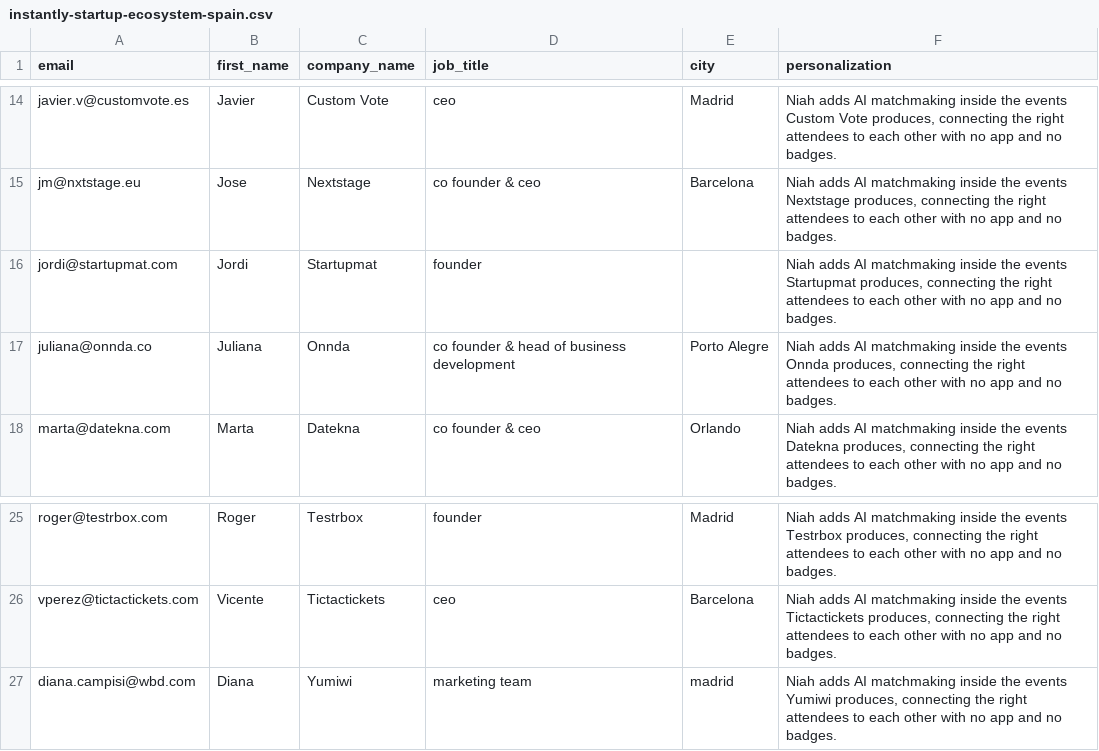
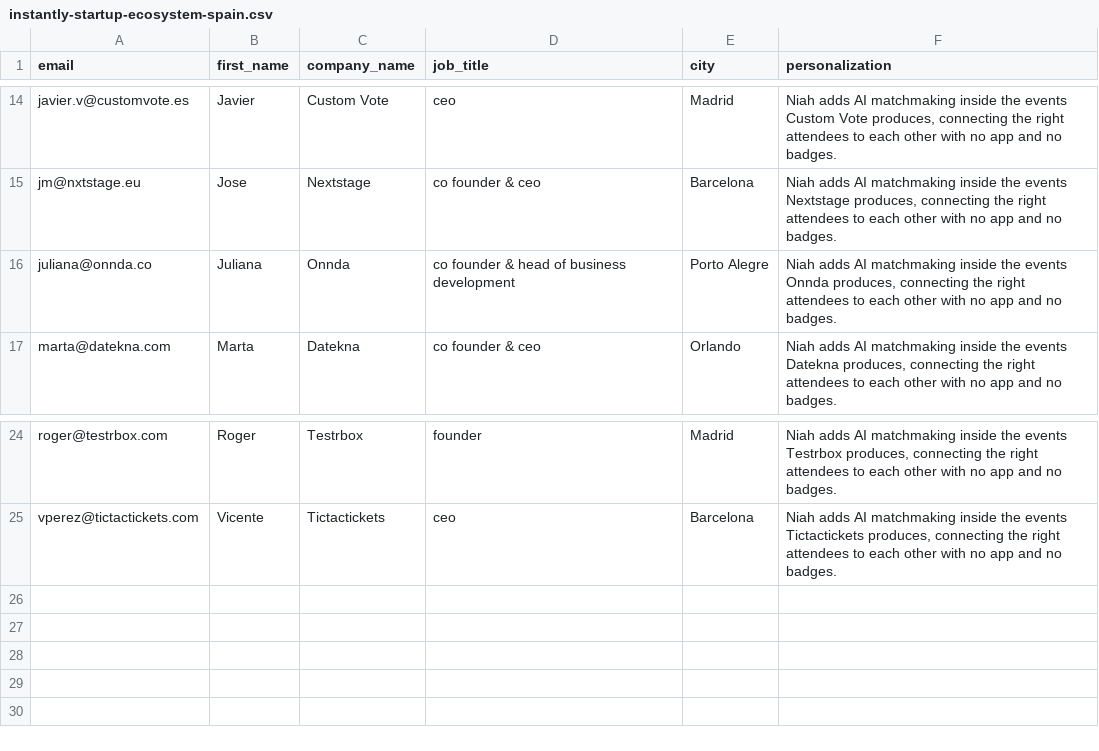
Before and after one commit to jordanjayhays-cpu/niah-dashboard, a CSV file: outreach/instantly-startup-ecosystem-spain.csv, drawn as a sheet; only a part is shown, gaps mark what is left out; the diff names each change by its address in the sheet, - before the commit and + after, or states it on an @@ line.

```diff
--- a/outreach/instantly-startup-ecosystem-spain.csv
+++ b/outreach/instantly-startup-ecosystem-spain.csv
-row 16: jordi@startupmat.com | Jordi | Startupmat | founder |  | Niah adds AI matchmaking inside the events Startupmat produces, connecting the right attendees to each other with no app and no badges.
-row 27: diana.campisi@wbd.com | Diana | Yumiwi | marketing team | madrid | Niah adds AI matchmaking inside the events Yumiwi produces, connecting the right attendees to each other with no app and no badges.
```
Also changed, not shown: outreach/instantly-education.csv, 1 other file.
